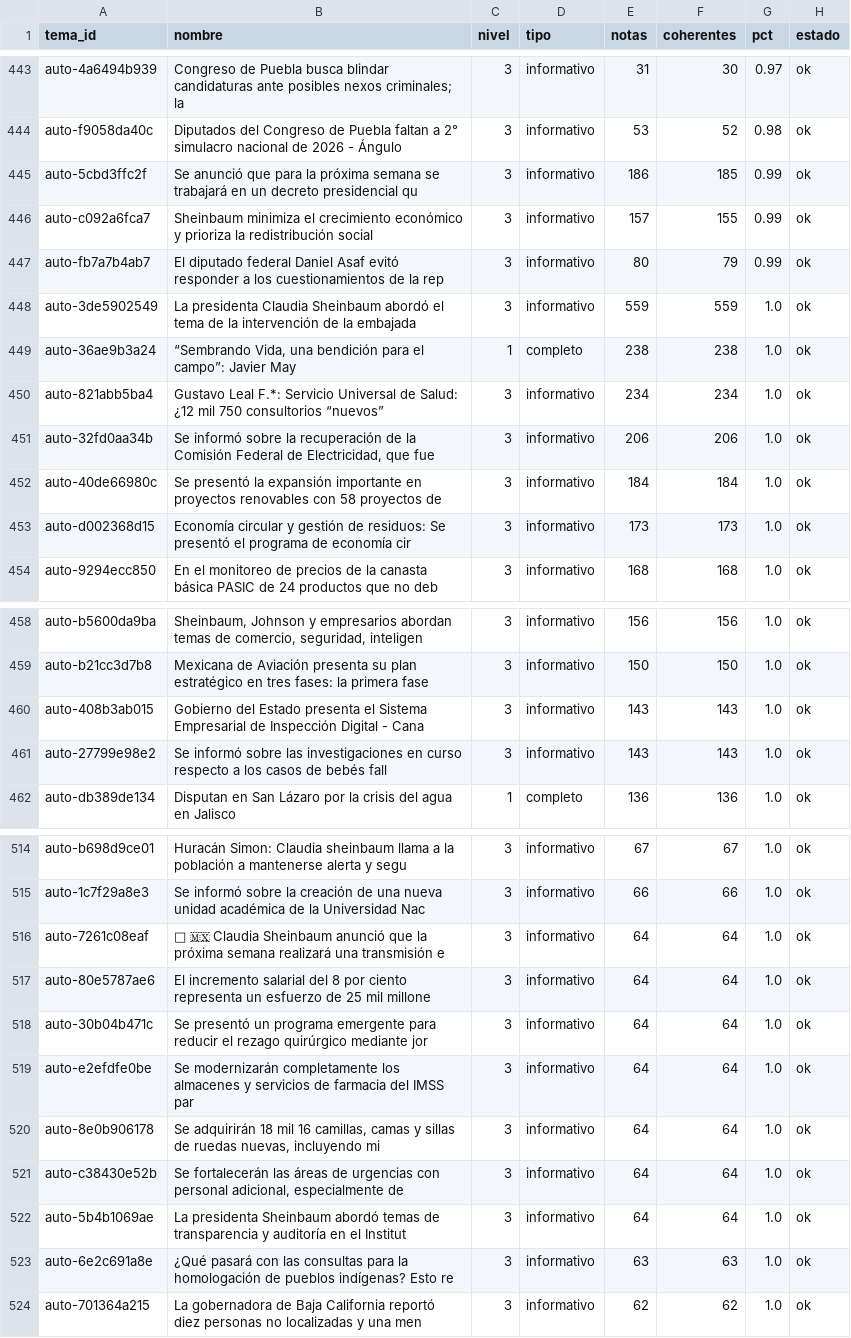
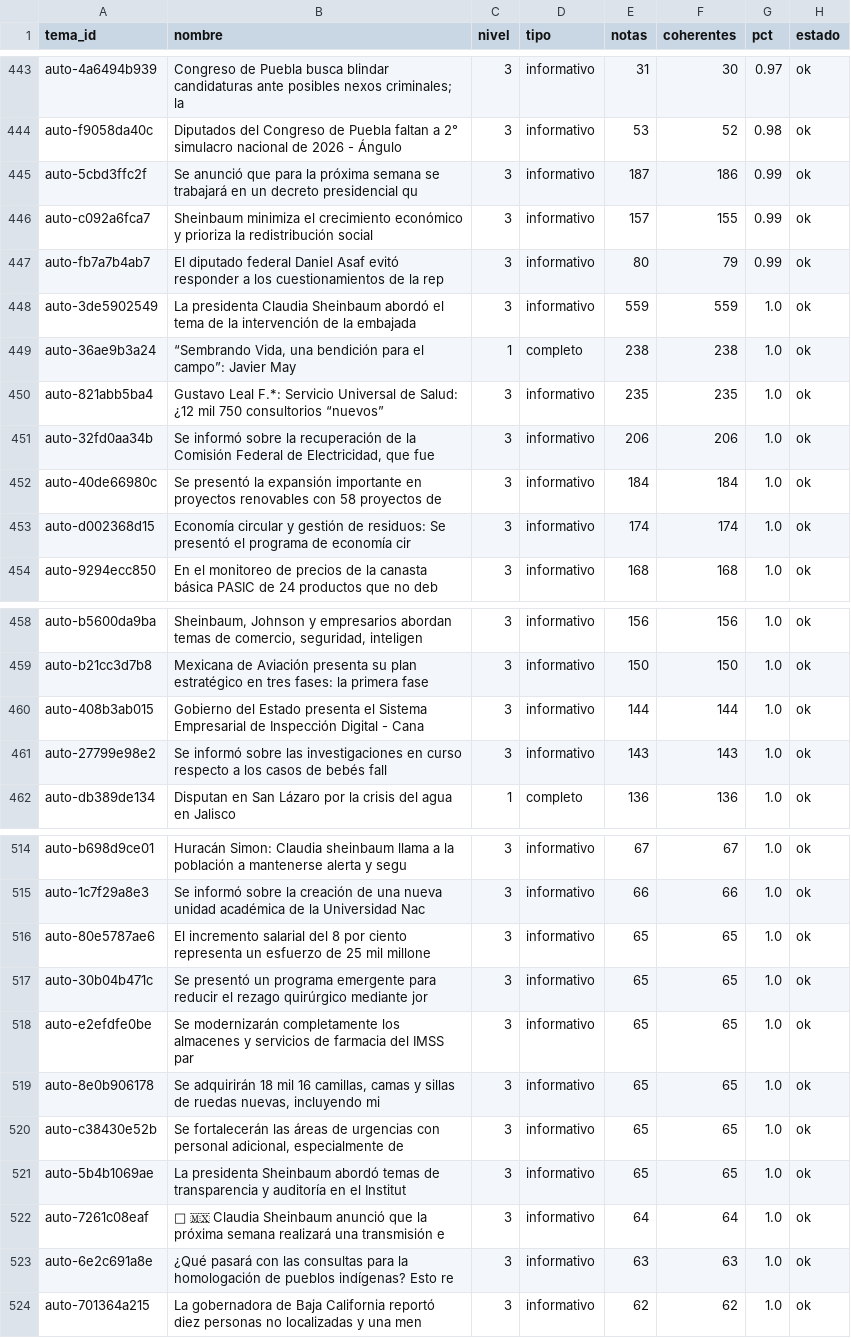
Before and after one commit to OckarLezama/ecosistema-politico, a CSV file: data/auditoria_temas.csv, drawn as a sheet; only a part is shown, gaps mark what is left out.

```diff
--- a/data/auditoria_temas.csv
+++ b/data/auditoria_temas.csv
@@ -444,3 +444,3 @@ auto-4a6494b939,Congreso de Puebla busca blindar candidaturas ante posibles nexo
 auto-f9058da40c,Diputados del Congreso de Puebla faltan a 2° simulacro nacional de 2026 - Ángulo,3,informativo,53,52,0.98,ok
-auto-5cbd3ffc2f,Se anunció que para la próxima semana se trabajará en un decreto presidencial qu,3,informativo,186,185,0.99,ok
+auto-5cbd3ffc2f,Se anunció que para la próxima semana se trabajará en un decreto presidencial qu,3,informativo,187,186,0.99,ok
 auto-c092a6fca7,Sheinbaum minimiza el crecimiento económico y prioriza la redistribución social ,3,informativo,157,155,0.99,ok
@@ -449,6 +449,6 @@ auto-3de5902549,La presidenta Claudia Sheinbaum abordó el tema de la intervenci
 auto-36ae9b3a24,"“Sembrando Vida, una bendición para el campo”: Javier May",1,completo,238,238,1.0,ok
-auto-821abb5ba4,Gustavo Leal F.*: Servicio Universal de Salud: ¿12 mil 750 consultorios “nuevos”,3,informativo,234,234,1.0,ok
+auto-821abb5ba4,Gustavo Leal F.*: Servicio Universal de Salud: ¿12 mil 750 consultorios “nuevos”,3,informativo,235,235,1.0,ok
 auto-32fd0aa34b,"Se informó sobre la recuperación de la Comisión Federal de Electricidad, que fue",3,informativo,206,206,1.0,ok
 auto-40de66980c,Se presentó la expansión importante en proyectos renovables con 58 proyectos de ,3,informativo,184,184,1.0,ok
-auto-d002368d15,Economía circular y gestión de residuos: Se presentó el programa de economía cir,3,informativo,173,173,1.0,ok
+auto-d002368d15,Economía circular y gestión de residuos: Se presentó el programa de economía cir,3,informativo,174,174,1.0,ok
 auto-9294ecc850,En el monitoreo de precios de la canasta básica PASIC de 24 productos que no deb,3,informativo,168,168,1.0,ok
@@ -459,3 +459,3 @@ auto-b5600da9ba,"Sheinbaum, Johnson y empresarios abordan temas de comercio, seg
 auto-b21cc3d7b8,Mexicana de Aviación presenta su plan estratégico en tres fases: la primera fase,3,informativo,150,150,1.0,ok
-auto-408b3ab015,Gobierno del Estado presenta el Sistema Empresarial de Inspección Digital - Cana,3,informativo,143,143,1.0,ok
+auto-408b3ab015,Gobierno del Estado presenta el Sistema Empresarial de Inspección Digital - Cana,3,informativo,144,144,1.0,ok
 auto-27799e98e2,Se informó sobre las investigaciones en curso respecto a los casos de bebés fall,3,informativo,143,143,1.0,ok
@@ -515,9 +515,9 @@ auto-b698d9ce01,Huracán Simon: Claudia sheinbaum llama a la población a manten
 auto-1c7f29a8e3,Se informó sobre la creación de una nueva unidad académica de la Universidad Nac,3,informativo,66,66,1.0,ok
+auto-80e5787ae6,El incremento salarial del 8 por ciento representa un esfuerzo de 25 mil millone,3,informativo,65,65,1.0,ok
+auto-30b04b471c,Se presentó un programa emergente para reducir el rezago quirúrgico mediante jor,3,informativo,65,65,1.0,ok
+auto-e2efdfe0be,Se modernizarán completamente los almacenes y servicios de farmacia del IMSS par,3,informativo,65,65,1.0,ok
+auto-8e0b906178,"Se adquirirán 18 mil 16 camillas, camas y sillas de ruedas nuevas, incluyendo mi",3,informativo,65,65,1.0,ok
+auto-c38430e52b,"Se fortalecerán las áreas de urgencias con personal adicional, especialmente de ",3,informativo,65,65,1.0,ok
+auto-5b4b1069ae,La presidenta Sheinbaum abordó temas de transparencia y auditoría en el Institut,3,informativo,65,65,1.0,ok
 auto-7261c08eaf,📱 🇲🇽 Claudia Sheinbaum anunció que la próxima semana realizará una transmisión e,3,informativo,64,64,1.0,ok
-auto-80e5787ae6,El incremento salarial del 8 por ciento representa un esfuerzo de 25 mil millone,3,informativo,64,64,1.0,ok
-auto-30b04b471c,Se presentó un programa emergente para reducir el rezago quirúrgico mediante jor,3,informativo,64,64,1.0,ok
-auto-e2efdfe0be,Se modernizarán completamente los almacenes y servicios de farmacia del IMSS par,3,informativo,64,64,1.0,ok
-auto-8e0b906178,"Se adquirirán 18 mil 16 camillas, camas y sillas de ruedas nuevas, incluyendo mi",3,informativo,64,64,1.0,ok
-auto-c38430e52b,"Se fortalecerán las áreas de urgencias con personal adicional, especialmente de ",3,informativo,64,64,1.0,ok
-auto-5b4b1069ae,La presidenta Sheinbaum abordó temas de transparencia y auditoría en el Institut,3,informativo,64,64,1.0,ok
 auto-6e2c691a8e,¿Qué pasará con las consultas para la homologación de pueblos indígenas? Esto re,3,informativo,63,63,1.0,ok
```
Also changed, not shown: 3 other files.
